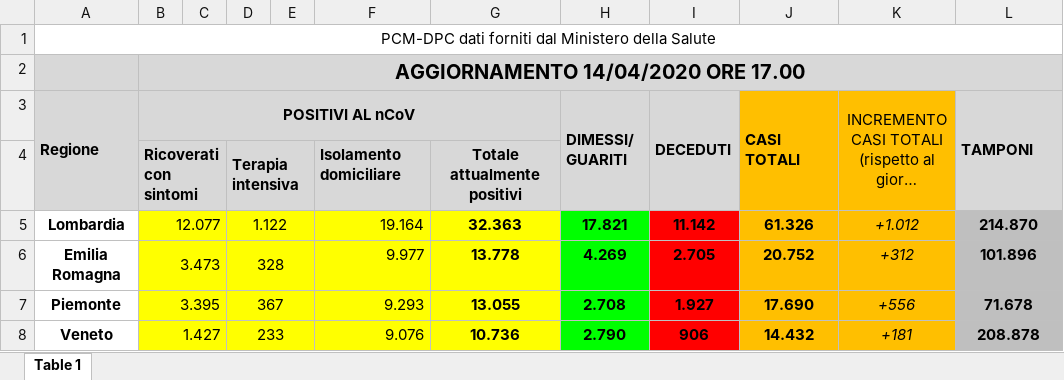
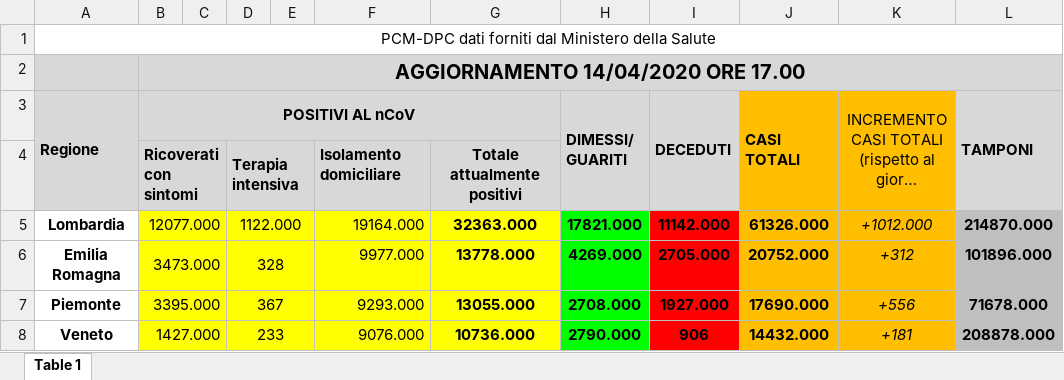
Before and after one commit to sbhattacharyay/covidTracker, an Excel workbook: data/italy_regional_data/italy_041420.xlsx, sheet Table 1, drawn as a sheet; only a part is shown; long unchanged cells end in …; values as stored, in another font and other column widths than the file's, no borders; the diff covers the shown part only; the diff names each change by its address in the sheet, - before the commit and + after, or states it on an @@ line.

Commit message:
fix italy data updates

```diff
--- a/data/italy_regional_data/italy_041420.xlsx (sheet Table 1)
+++ b/data/italy_regional_data/italy_041420.xlsx (sheet Table 1)
-B5 (POSITIVI AL nCoV): 12.077
+B5 (POSITIVI AL nCoV): 12077.000
-D5: 1.122
+D5: 1122.000
-F5: 19.164
+F5: 19164.000
-G5: 32.363
+G5: 32363.000
-H5 (DIMESSI/ GUARITI): 17.821
+H5 (DIMESSI/ GUARITI): 17821.000
-I5 (DECEDUTI): 11.142
+I5 (DECEDUTI): 11142.000
-J5 (CASI TOTALI): 61.326
+J5 (CASI TOTALI): 61326.000
-K5: +1.012
+K5: +1012.000
-L5 (TAMPONI): 214.870
+L5 (TAMPONI): 214870.000
-B6 (POSITIVI AL nCoV): 3.473
+B6 (POSITIVI AL nCoV): 3473.000
-F6: 9.977
+F6: 9977.000
-G6: 13.778
+G6: 13778.000
-H6 (DIMESSI/ GUARITI): 4.269
+H6 (DIMESSI/ GUARITI): 4269.000
-I6 (DECEDUTI): 2.705
+I6 (DECEDUTI): 2705.000
-J6 (CASI TOTALI): 20.752
+J6 (CASI TOTALI): 20752.000
-L6 (TAMPONI): 101.896
+L6 (TAMPONI): 101896.000
-B7 (POSITIVI AL nCoV): 3.395
+B7 (POSITIVI AL nCoV): 3395.000
-F7: 9.293
+F7: 9293.000
-G7: 13.055
+G7: 13055.000
-H7 (DIMESSI/ GUARITI): 2.708
+H7 (DIMESSI/ GUARITI): 2708.000
-I7 (DECEDUTI): 1.927
+I7 (DECEDUTI): 1927.000
-J7 (CASI TOTALI): 17.690
+J7 (CASI TOTALI): 17690.000
-L7 (TAMPONI): 71.678
+L7 (TAMPONI): 71678.000
-B8 (POSITIVI AL nCoV): 1.427
+B8 (POSITIVI AL nCoV): 1427.000
-F8: 9.076
+F8: 9076.000
-G8: 10.736
+G8: 10736.000
-H8 (DIMESSI/ GUARITI): 2.790
+H8 (DIMESSI/ GUARITI): 2790.000
-J8 (CASI TOTALI): 14.432
+J8 (CASI TOTALI): 14432.000
-L8 (TAMPONI): 208.878
+L8 (TAMPONI): 208878.000
```
Also changed, not shown: 67 edited cells elsewhere in this sheet, 1 other file.
